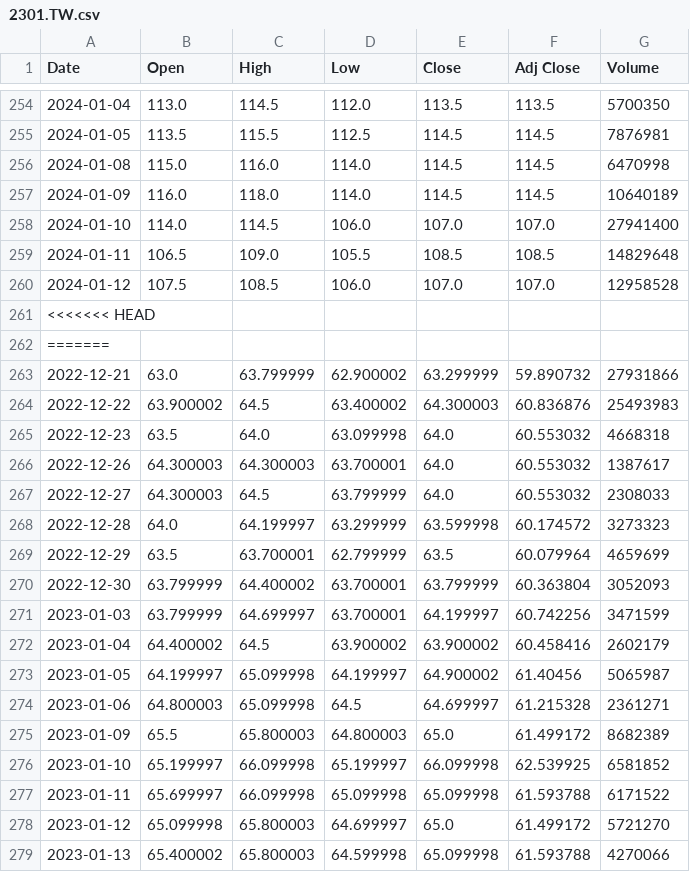
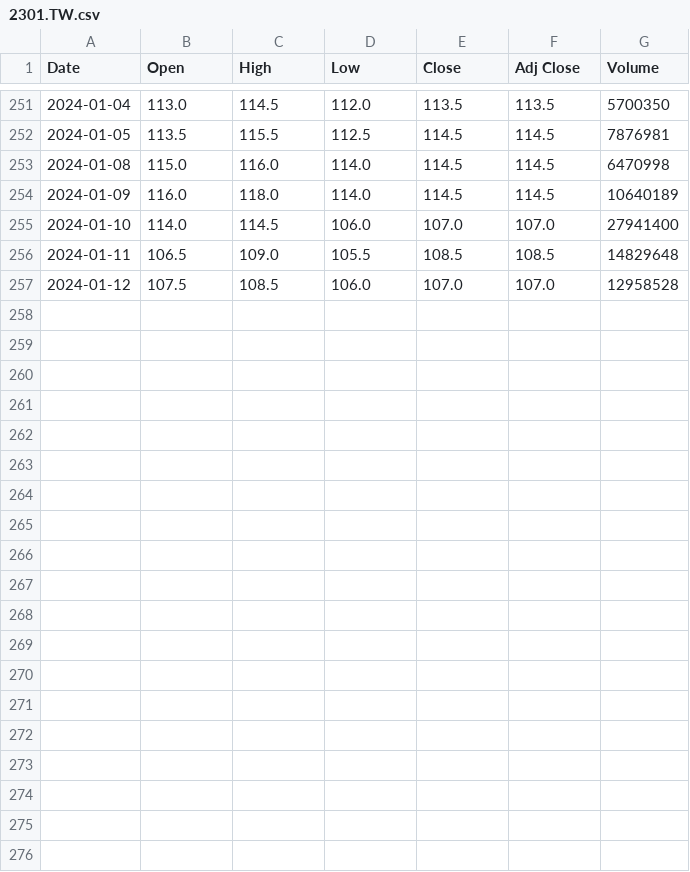
Before and after one commit to bamboochen92518/ADL-FINAL, a CSV file: stock_price/2301.TW.csv, drawn as a sheet; only a part is shown, gaps mark what is left out; the diff covers the shown part only; the diff names each change by its address in the sheet, - before the commit and + after, or states it on an @@ line.

Commit message:
[MODIFY] stock price error

```diff
--- a/stock_price/2301.TW.csv
+++ b/stock_price/2301.TW.csv
-row 261: <<<<<<< HEAD
-row 262: =======
-row 263: 2022-12-21 | 63.0 | 63.799999 | 62.900002 | 63.299999 | 59.890732 | 27931866
-row 264: 2022-12-22 | 63.900002 | 64.5 | 63.400002 | 64.300003 | 60.836876 | 25493983
-row 265: 2022-12-23 | 63.5 | 64.0 | 63.099998 | 64.0 | 60.553032 | 4668318
-row 266: 2022-12-26 | 64.300003 | 64.300003 | 63.700001 | 64.0 | 60.553032 | 1387617
-row 267: 2022-12-27 | 64.300003 | 64.5 | 63.799999 | 64.0 | 60.553032 | 2308033
-row 268: 2022-12-28 | 64.0 | 64.199997 | 63.299999 | 63.599998 | 60.174572 | 3273323
-row 269: 2022-12-29 | 63.5 | 63.700001 | 62.799999 | 63.5 | 60.079964 | 4659699
-row 270: 2022-12-30 | 63.799999 | 64.400002 | 63.700001 | 63.799999 | 60.363804 | 3052093
-row 271: 2023-01-03 | 63.799999 | 64.699997 | 63.700001 | 64.199997 | 60.742256 | 3471599
-row 272: 2023-01-04 | 64.400002 | 64.5 | 63.900002 | 63.900002 | 60.458416 | 2602179
-row 273: 2023-01-05 | 64.199997 | 65.099998 | 64.199997 | 64.900002 | 61.40456 | 5065987
-row 274: 2023-01-06 | 64.800003 | 65.099998 | 64.5 | 64.699997 | 61.215328 | 2361271
-row 275: 2023-01-09 | 65.5 | 65.800003 | 64.800003 | 65.0 | 61.499172 | 8682389
-row 276: 2023-01-10 | 65.199997 | 66.099998 | 65.199997 | 66.099998 | 62.539925 | 6581852
-row 277: 2023-01-11 | 65.699997 | 66.099998 | 65.099998 | 65.099998 | 61.593788 | 6171522
-row 278: 2023-01-12 | 65.099998 | 65.800003 | 64.699997 | 65.0 | 61.499172 | 5721270
-row 279: 2023-01-13 | 65.400002 | 65.800003 | 64.599998 | 65.099998 | 61.593788 | 4270066
```
Also changed, not shown: 13 removed rows elsewhere in this file, stock_price/2331.TW.csv, stock_price/2352.TW.csv, 28 other files.
